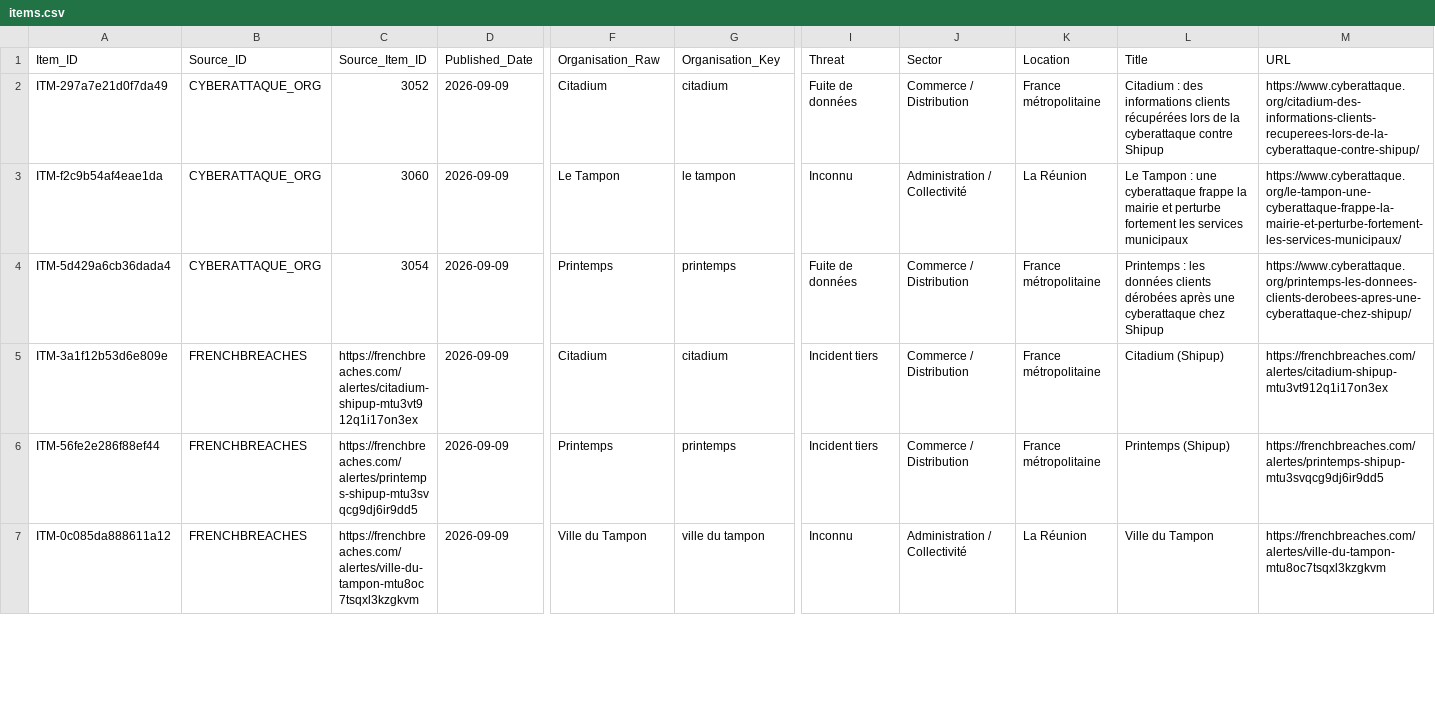
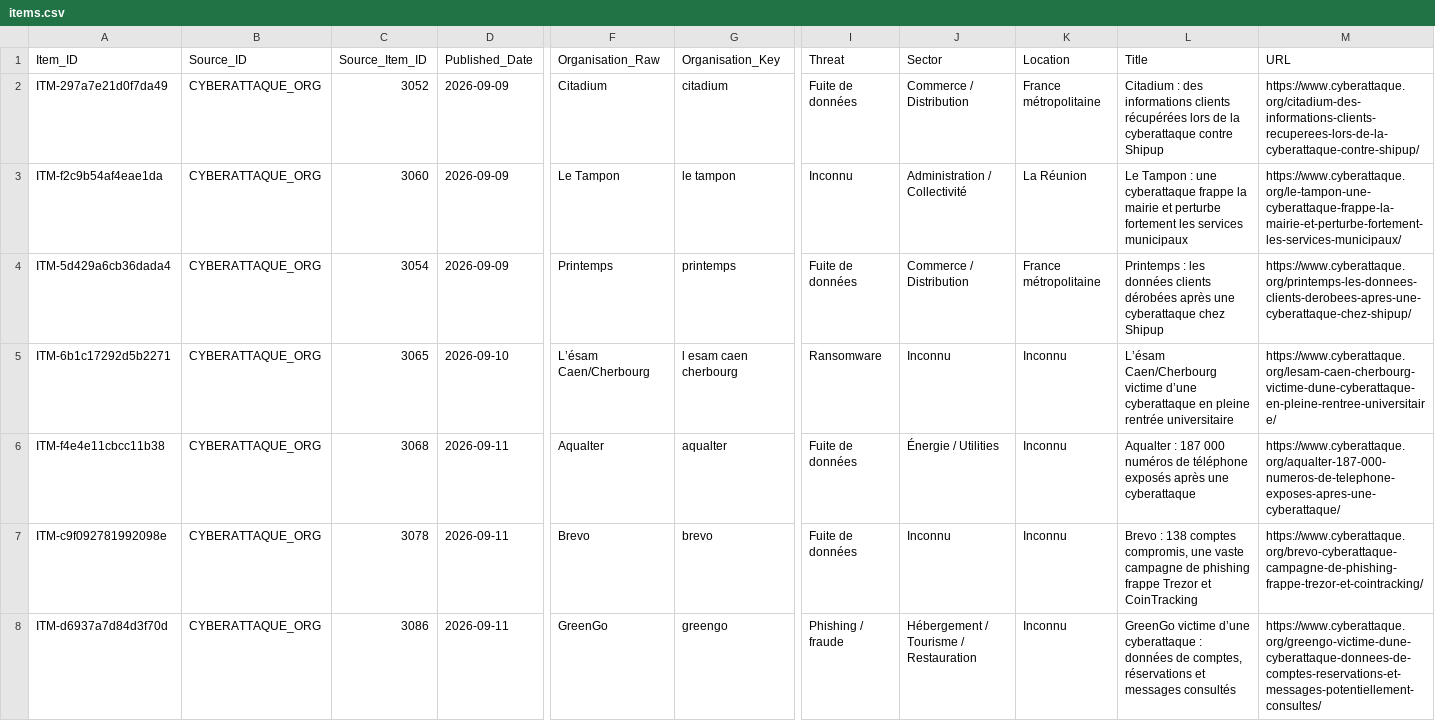
Before and after one commit to Ya7o/Cyberwatch, a CSV file: data/items.csv, drawn as a sheet; only a part is shown, gaps mark what is left out; the shorter side is filled out with more unchanged rows; rows hold the shown columns only; the diff covers the shown part only; the diff names each change by its address in the sheet, - before the commit and + after, or states it on an @@ line.

```diff
--- a/data/items.csv
+++ b/data/items.csv
+row 5: ITM-6b1c17292d5b2271 | CYBERATTAQUE_ORG | 3065 | 2026-09-10 | L’ésam Caen/Cherbourg | l esam caen cherbourg | Ransomware | Inconnu | Inconnu | L’ésam Caen/Cherbourg victime d’une cyberattaque en pleine rentrée universitaire | https://www.cyberattaque.org/lesam-caen-cherbourg-victime-dune-cyberattaque-en-pleine-rentree-universitaire/
+row 6: ITM-f4e4e11cbcc11b38 | CYBERATTAQUE_ORG | 3068 | 2026-09-11 | Aqualter | aqualter | Fuite de données | Énergie / Utilities | Inconnu | Aqualter : 187 000 numéros de téléphone exposés après une cyberattaque | https://www.cyberattaque.org/aqualter-187-000-numeros-de-telephone-exposes-apres-une-cyberattaque/
+row 7: ITM-c9f092781992098e | CYBERATTAQUE_ORG | 3078 | 2026-09-11 | Brevo | brevo | Fuite de données | Inconnu | Inconnu | Brevo : 138 comptes compromis, une vaste campagne de phishing frappe Trezor et CoinTracking | https://www.cyberattaque.org/brevo-cyberattaque-campagne-de-phishing-frappe-trezor-et-cointracking/
+row 8: ITM-d6937a7d84d3f70d | CYBERATTAQUE_ORG | 3086 | 2026-09-11 | GreenGo | greengo | Phishing / fraude | Hébergement / Tourisme / Restauration | Inconnu | GreenGo victime d’une cyberattaque : données de comptes, réservations et messages consultés | https://www.cyberattaque.org/greengo-victime-dune-cyberattaque-donnees-de-comptes-reservations-et-messages-potentiellement-consultes/
```
Also changed, not shown: 6 added rows and 1 removed row elsewhere in this file, data/incident_id_registry.csv, data/incidents.csv, 22 other files.
